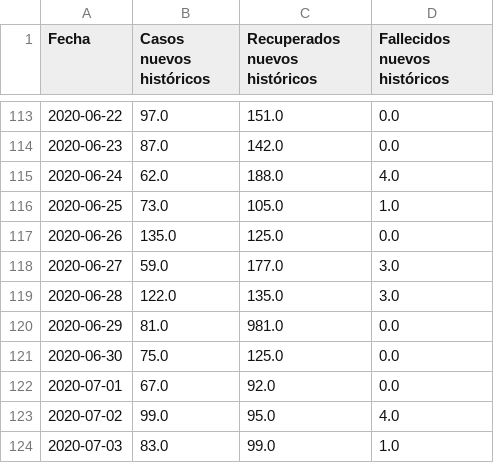
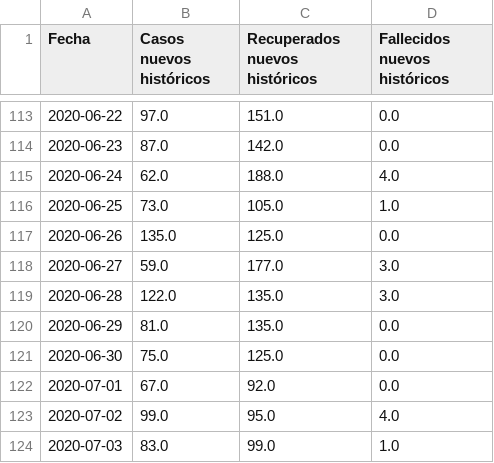
Before and after one commit to pandemiaventana/pandemiaventana, a CSV file: out/site/csv/data3.csv, drawn as a sheet; only a part is shown, gaps mark what is left out.

```diff
--- a/out/site/csv/data3.csv
+++ b/out/site/csv/data3.csv
@@ -119,3 +119,3 @@ Fecha,Casos nuevos históricos,Recuperados nuevos históricos,Fallecidos nuevos
 2020-06-28,122.0,135.0,3.0
-2020-06-29,81.0,981.0,0.0
+2020-06-29,81.0,135.0,0.0
 2020-06-30,75.0,125.0,0.0
```
Also changed, not shown: out/site/csv/data6.csv, out/site/csv/data7.csv, 33 other files.
